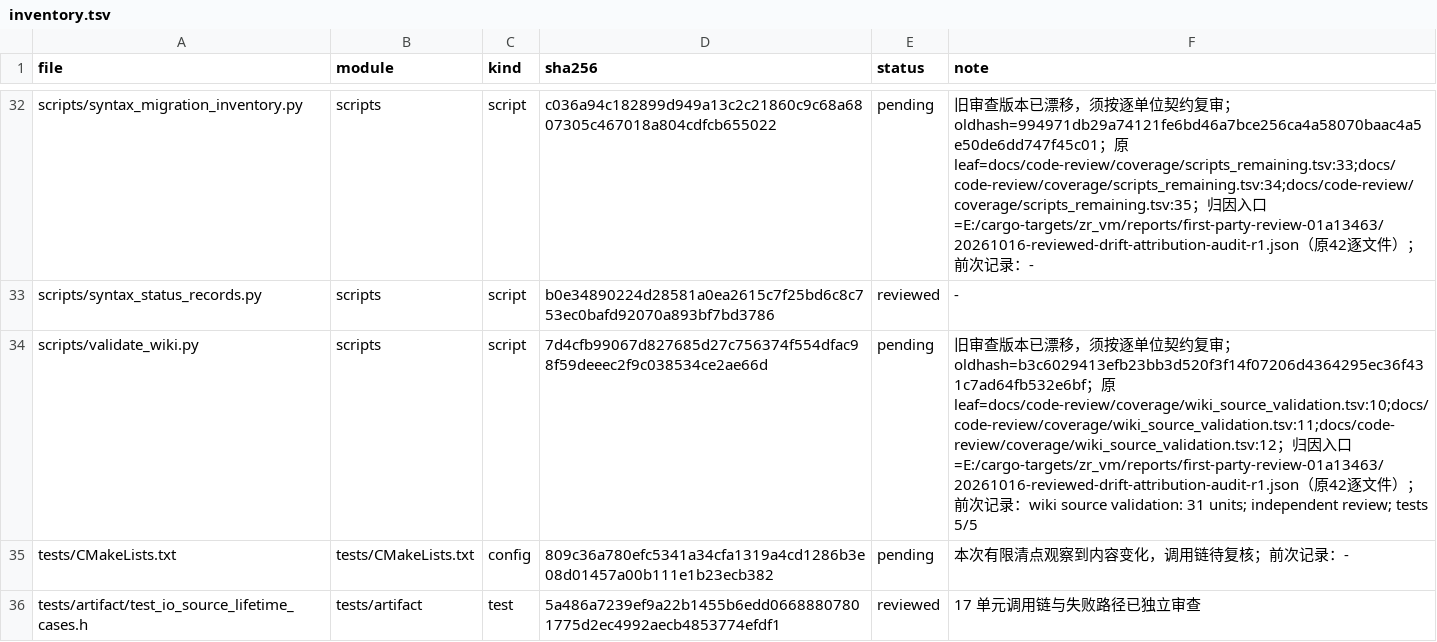
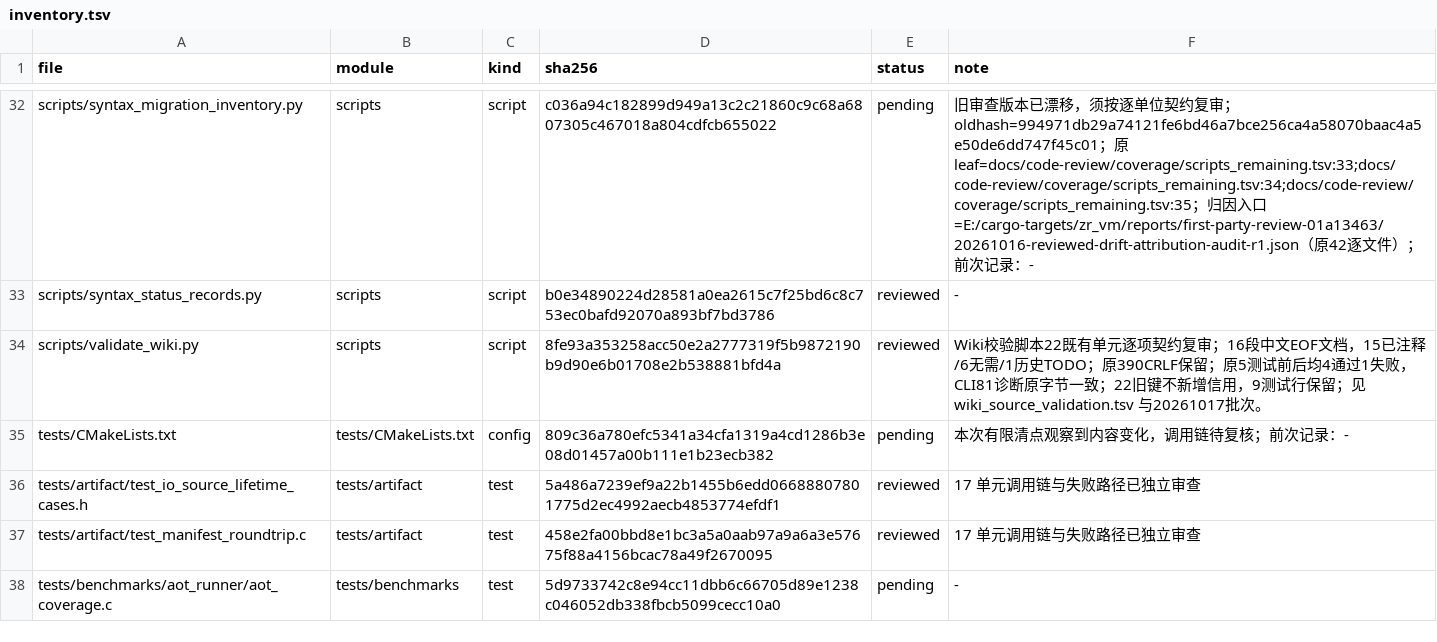
Before and after one commit to He-Jiahui/zr_vm, a TSV file: docs/code-review/inventory.tsv, drawn as a sheet; only a part is shown, gaps mark what is left out; the shorter side is filled out with more unchanged rows.

Commit message:
docs: review wiki source validation contracts

```diff
--- a/docs/code-review/inventory.tsv
+++ b/docs/code-review/inventory.tsv
@@ -33,3 +33,3 @@ scripts/syntax_migration_inventory.py	scripts	script	c036a94c182899d949a13c2c218
 scripts/syntax_status_records.py	scripts	script	b0e34890224d28581a0ea2615c7f25bd6c8c753ec0bafd92070a893bf7bd3786	reviewed	-
-scripts/validate_wiki.py	scripts	script	7d4cfb99067d827685d27c756374f554dfac98f59deeec2f9c038534ce2ae66d	pending	旧审查版本已漂移，须按逐单位契约复审；oldhash=b3c6029413efb23bb3d520f3f14f07206d4364295ec36f431c7ad64fb532e6bf；原leaf=docs/code-review/coverage/wiki_source_validation.tsv:10;docs/code-review/coverage/wiki_source_validation.tsv:11;docs/code-review/coverage/wiki_source_validation.tsv:12；归因入口=E:/cargo-targets/zr_vm/reports/first-party-review-01a13463/20261016-reviewed-drift-attribution-audit-r1.json（原42逐文件）；前次记录：wiki source validation: 31 units; independent review; tests 5/5
+scripts/validate_wiki.py	scripts	script	8fe93a353258acc50e2a2777319f5b9872190b9d90e6b01708e2b538881bfd4a	reviewed	Wiki校验脚本22既有单元逐项契约复审；16段中文EOF文档，15已注释/6无需/1历史TODO；原390CRLF保留；原5测试前后均4通过1失败，CLI81诊断原字节一致；22旧键不新增信用，9测试行保留；见 wiki_source_validation.tsv 与20261017批次。
 tests/CMakeLists.txt	tests/CMakeLists.txt	config	809c36a780efc5341a34cfa1319a4cd1286b3e08d01457a00b111e1b23ecb382	pending	本次有限清点观察到内容变化，调用链待复核；前次记录：-
```
Also changed, not shown: 2 other files.
